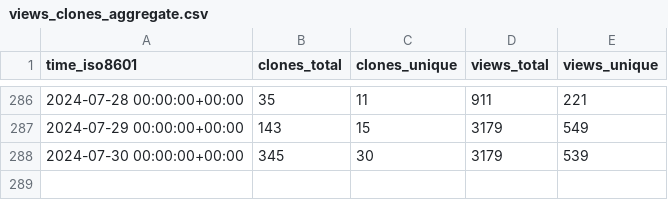
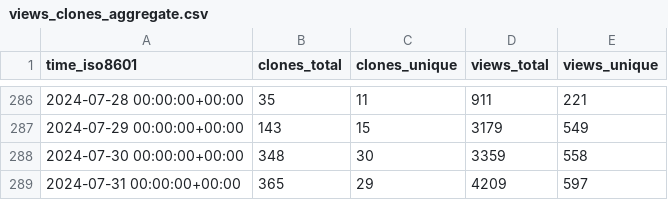
Before and after one commit to sbalandi/openvino_notebooks, a CSV file: openvinotoolkit/openvino_notebooks/ghrs-data/views_clones_aggregate.csv, drawn as a sheet; only a part is shown, gaps mark what is left out.

```diff
--- a/openvinotoolkit/openvino_notebooks/ghrs-data/views_clones_aggregate.csv
+++ b/openvinotoolkit/openvino_notebooks/ghrs-data/views_clones_aggregate.csv
@@ -287,2 +287,3 @@ time_iso8601,clones_total,clones_unique,views_total,views_unique
 2024-07-29 00:00:00+00:00,143,15,3179,549
-2024-07-30 00:00:00+00:00,345,30,3179,539
+2024-07-30 00:00:00+00:00,348,30,3359,558
+2024-07-31 00:00:00+00:00,365,29,4209,597
```
Also changed, not shown: 1 other file.
